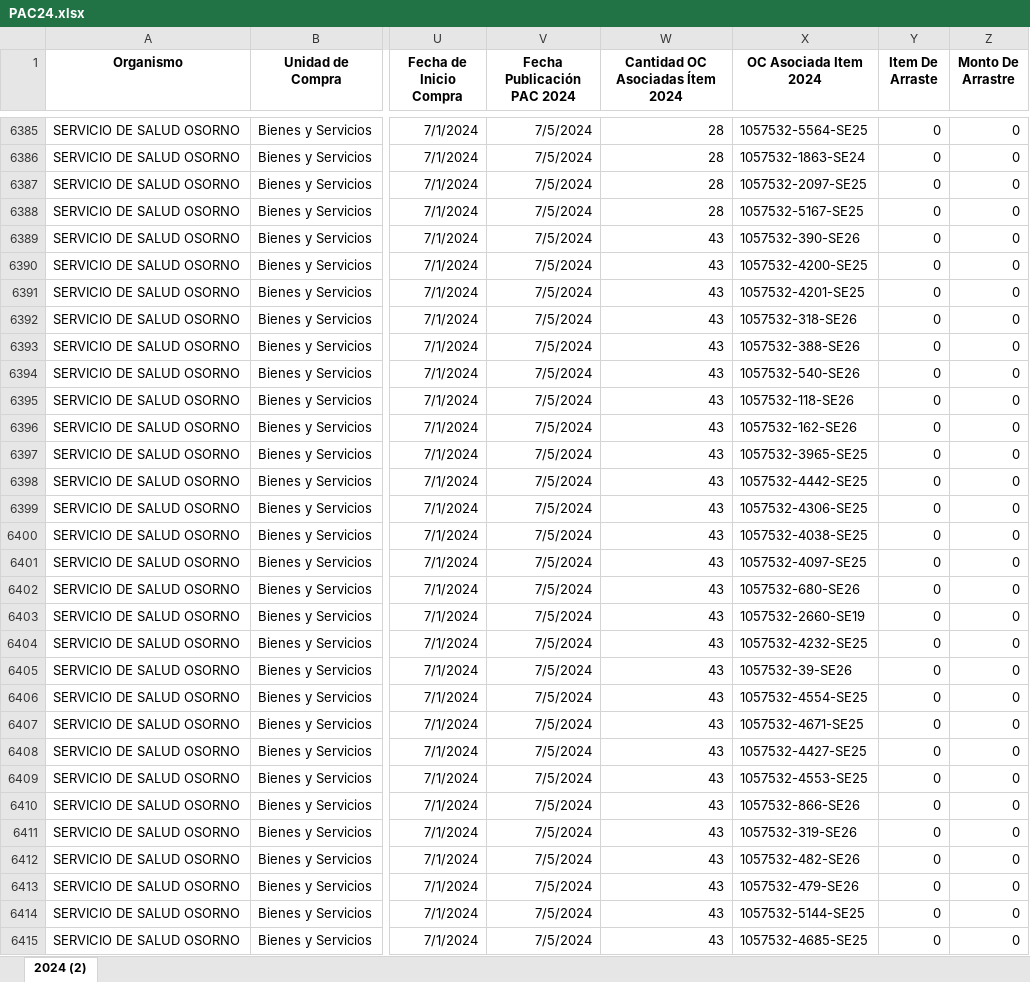
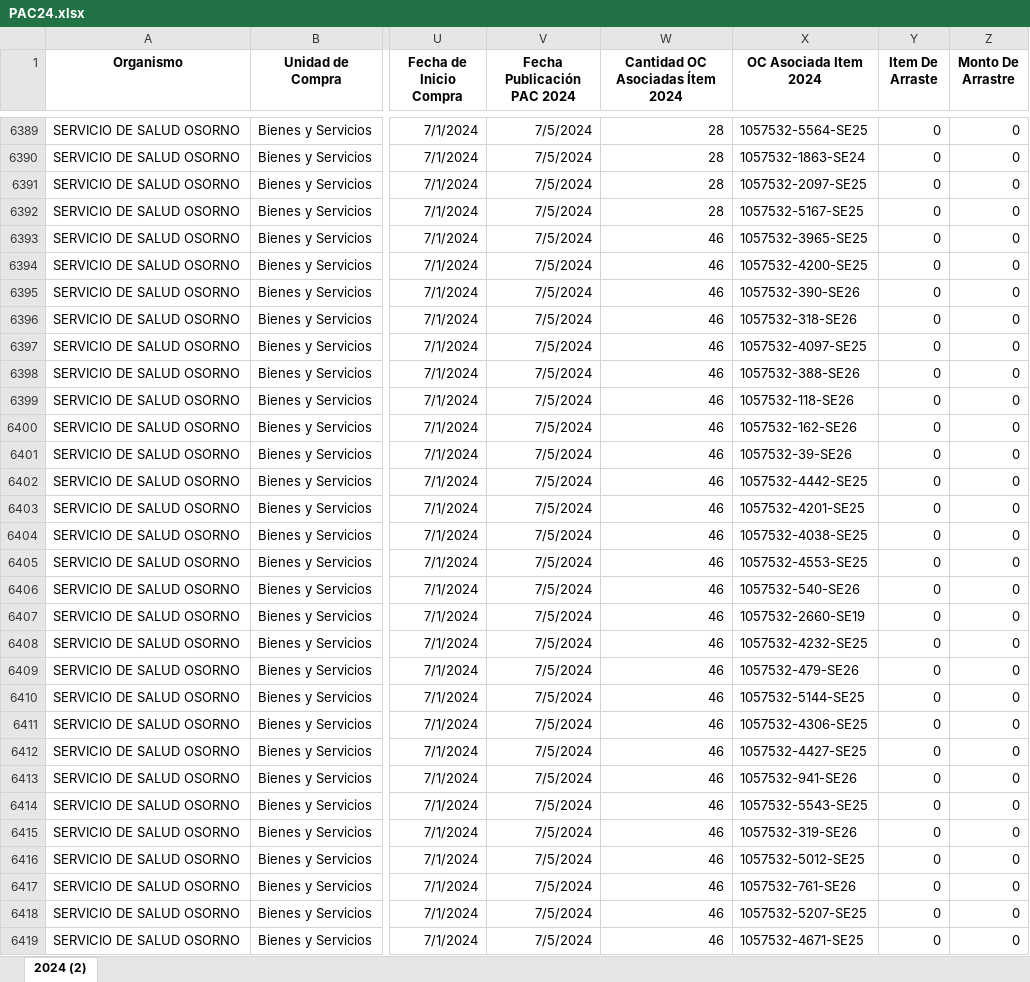
Before and after one commit to ngasencio/BD_SISTEMA, an Excel workbook: api/data/data_pac/PAC24.xlsx, sheet 2024 (2), drawn as a sheet; only a part is shown, gaps mark what is left out; values as stored, in another font and other column widths than the file's, no borders; addresses are those after the commit; the diff covers the shown part only; the diff names each change by its address in the sheet, - before the commit and + after, or states it on an @@ line.

```diff
--- a/api/data/data_pac/PAC24.xlsx (sheet 2024 (2))
+++ b/api/data/data_pac/PAC24.xlsx (sheet 2024 (2))
-W6393:W6419 (Cantidad OC Asociadas Ítem 2024): 43
+W6393:W6419 (Cantidad OC Asociadas Ítem 2024): 46
-X6393 (OC Asociada Item 2024): 1057532-390-SE26
+X6393 (OC Asociada Item 2024): 1057532-3965-SE25
-X6395 (OC Asociada Item 2024): 1057532-4201-SE25
+X6395 (OC Asociada Item 2024): 1057532-390-SE26
-X6397 (OC Asociada Item 2024): 1057532-388-SE26
+X6397 (OC Asociada Item 2024): 1057532-4097-SE25
-X6398 (OC Asociada Item 2024): 1057532-540-SE26
+X6398 (OC Asociada Item 2024): 1057532-388-SE26
-X6401 (OC Asociada Item 2024): 1057532-3965-SE25
+X6401 (OC Asociada Item 2024): 1057532-39-SE26
-X6403 (OC Asociada Item 2024): 1057532-4306-SE25
+X6403 (OC Asociada Item 2024): 1057532-4201-SE25
-X6405 (OC Asociada Item 2024): 1057532-4097-SE25
+X6405 (OC Asociada Item 2024): 1057532-4553-SE25
-X6406 (OC Asociada Item 2024): 1057532-680-SE26
+X6406 (OC Asociada Item 2024): 1057532-540-SE26
-X6409 (OC Asociada Item 2024): 1057532-39-SE26
+X6409 (OC Asociada Item 2024): 1057532-479-SE26
-X6410 (OC Asociada Item 2024): 1057532-4554-SE25
+X6410 (OC Asociada Item 2024): 1057532-5144-SE25
-X6411 (OC Asociada Item 2024): 1057532-4671-SE25
+X6411 (OC Asociada Item 2024): 1057532-4306-SE25
-X6413 (OC Asociada Item 2024): 1057532-4553-SE25
+X6413 (OC Asociada Item 2024): 1057532-941-SE26
-X6414 (OC Asociada Item 2024): 1057532-866-SE26
+X6414 (OC Asociada Item 2024): 1057532-5543-SE25
-X6416 (OC Asociada Item 2024): 1057532-482-SE26
+X6416 (OC Asociada Item 2024): 1057532-5012-SE25
-X6417 (OC Asociada Item 2024): 1057532-479-SE26
+X6417 (OC Asociada Item 2024): 1057532-761-SE26
-X6418 (OC Asociada Item 2024): 1057532-5144-SE25
+X6418 (OC Asociada Item 2024): 1057532-5207-SE25
-X6419 (OC Asociada Item 2024): 1057532-4685-SE25
+X6419 (OC Asociada Item 2024): 1057532-4671-SE25
```
Also changed, not shown: 9 added rows and 174 edited cells elsewhere in this sheet, api/data/data_pac/PAC22.xlsx, api/data/data_pac/PAC23.xlsx, 16 other files.
